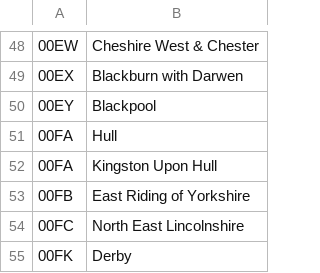
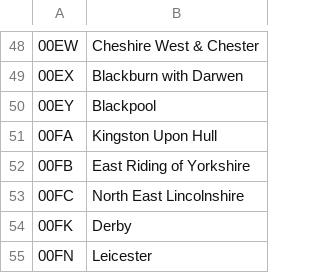
Before and after one commit to petewarden/dstkdata, a CSV file: uk_district_names.csv, drawn as a sheet; only a part is shown, gaps mark what is left out; the shorter side is filled out with more unchanged rows.

Commit message:
Fixed UK district name data

```diff
--- a/uk_district_names.csv
+++ b/uk_district_names.csv
@@ -50,3 +50,2 @@
 00EY,Blackpool
-00FA,Hull
 00FA,Kingston Upon Hull
```
